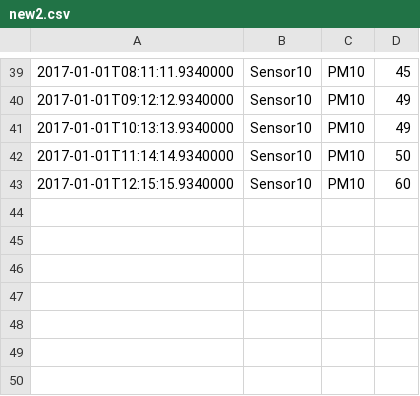
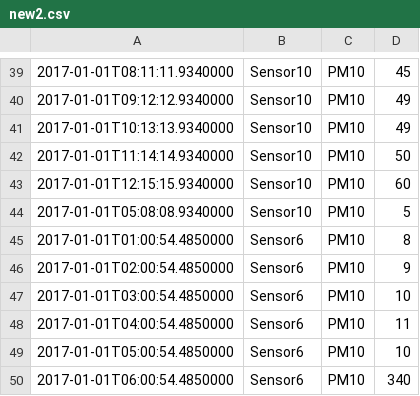
Before and after one commit to BrunoSader/Capt-IF, a CSV file: Ressources/new2.csv, drawn as a sheet; only a part is shown, gaps mark what is left out.

```diff
--- a/Ressources/new2.csv
+++ b/Ressources/new2.csv
@@ -43 +43,8 @@
 2017-01-01T12:15:15.9340000;Sensor10;PM10;60;
+2017-01-01T05:08:08.9340000;Sensor10;PM10;5;
+2017-01-01T01:00:54.4850000;Sensor6;PM10;8;
+2017-01-01T02:00:54.4850000;Sensor6;PM10;9;
+2017-01-01T03:00:54.4850000;Sensor6;PM10;10;
+2017-01-01T04:00:54.4850000;Sensor6;PM10;11;
+2017-01-01T05:00:54.4850000;Sensor6;PM10;10;
+2017-01-01T06:00:54.4850000;Sensor6;PM10;340;
```
Also changed, not shown: 7 other files.
